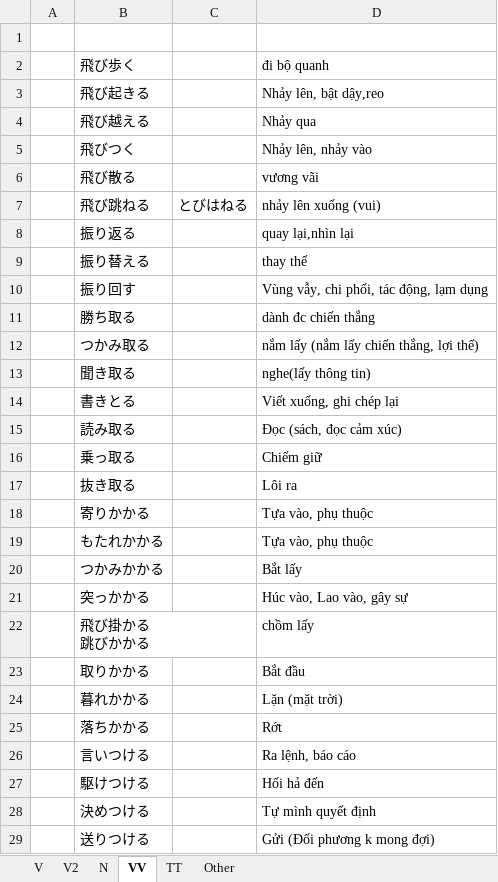
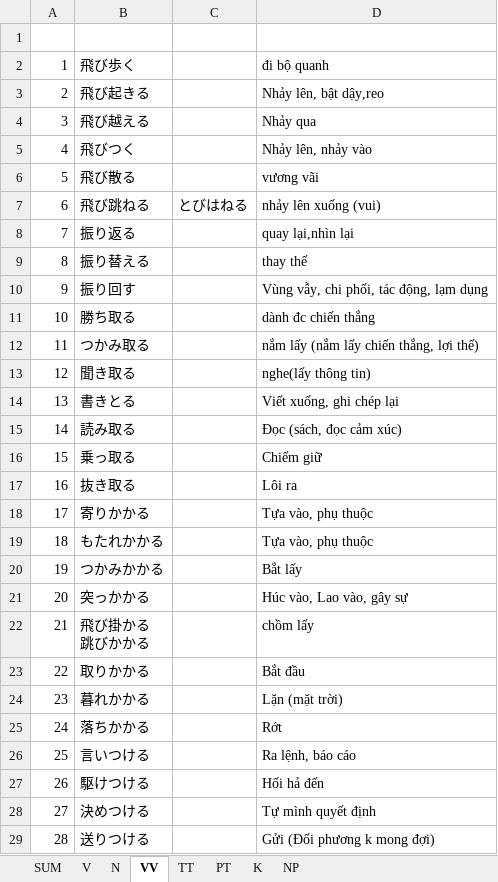
Before and after one commit to ductrungk9haui/loadSvg, an Excel workbook: newwordsN1.xlsx, sheet VV, drawn as a sheet; only a part is shown; values as stored, in another font and other column widths than the file's, no borders; the diff covers the shown part only; the diff names each change by its address in the sheet, - before the commit and + after, or states it on an @@ line.

```diff
--- a/newwordsN1.xlsx (sheet VV)
+++ b/newwordsN1.xlsx (sheet VV)
-sheet tab: V2
+sheet tab: PT
-sheet tab: Other
+sheet tab: SUM
+sheet tab: K
+sheet tab: NP
@@ sheet tab order changed: SUM | V | N | VV | TT | PT | K | NP @@
-A2: (empty)
+A2: 1
-A3: (empty)
+A3: 2
-A4: (empty)
+A4: 3
-A5: (empty)
+A5: 4
-A6: (empty)
+A6: 5
-A7: (empty)
+A7: 6
-A8: (empty)
+A8: 7
-A9: (empty)
+A9: 8
-A10: (empty)
+A10: 9
-A11: (empty)
+A11: 10
-A12: (empty)
+A12: 11
-A13: (empty)
+A13: 12
-A14: (empty)
+A14: 13
-A15: (empty)
+A15: 14
-A16: (empty)
+A16: 15
-A17: (empty)
+A17: 16
-A18: (empty)
+A18: 17
-A19: (empty)
+A19: 18
-A20: (empty)
+A20: 19
-A21: (empty)
+A21: 20
-A22: (empty)
+A22: 21
-A23: (empty)
+A23: 22
-A24: (empty)
+A24: 23
-A25: (empty)
+A25: 24
-A26: (empty)
+A26: 25
-A27: (empty)
+A27: 26
-A28: (empty)
+A28: 27
-A29: (empty)
+A29: 28
```
Also changed, not shown: 70 edited cells elsewhere in this sheet, sheet SUM, sheet V, sheet PT, sheet TT, sheet N.
